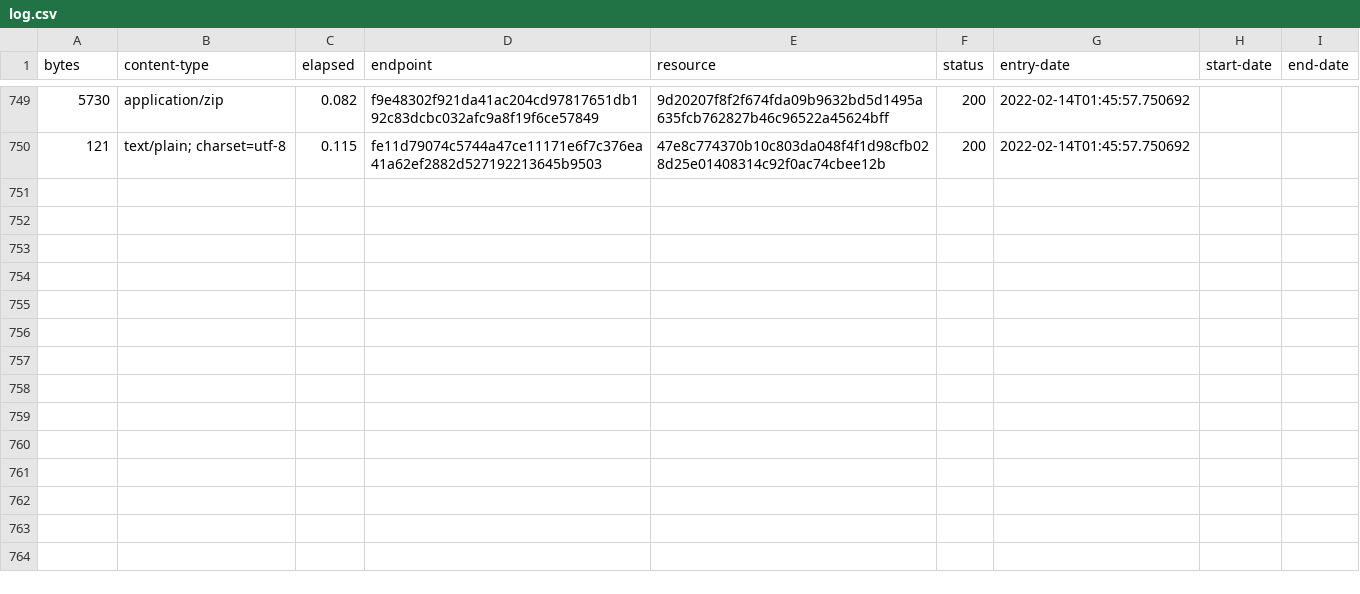
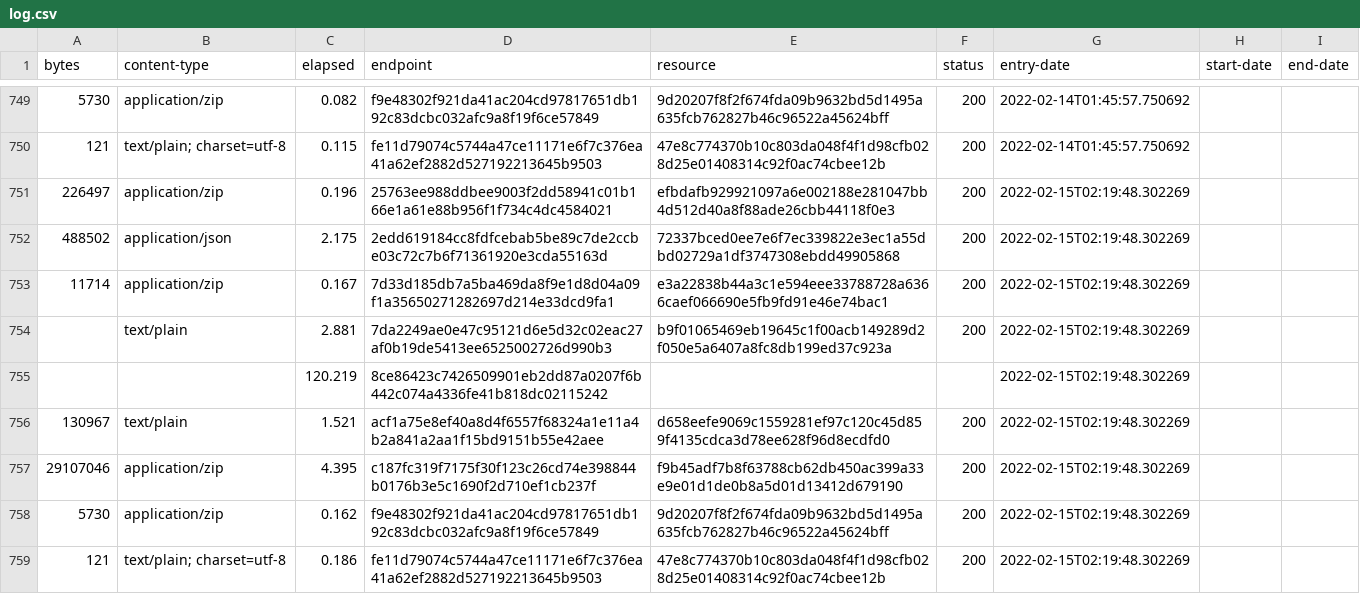
Before and after one commit to digital-land/listed-building-collection, a CSV file: collection/log.csv, drawn as a sheet; only a part is shown, gaps mark what is left out; the diff names each change by its address in the sheet, - before the commit and + after, or states it on an @@ line.

Commit message:
Collection 2022-02-15

```diff
--- a/collection/log.csv
+++ b/collection/log.csv
+row 751: 226497 | application/zip | 0.196 | 25763ee988ddbee9003f2dd58941c01b166e1a61e88b956f1f734c4dc4584021 | efbdafb929921097a6e002188e281047bb4d512d40a8f88ade26cbb44118f0e3 | 200 | 2022-02-15T02:19:48.302269
+row 752: 488502 | application/json | 2.175 | 2edd619184cc8fdfcebab5be89c7de2ccbe03c72c7b6f71361920e3cda55163d | 72337bced0ee7e6f7ec339822e3ec1a55dbd02729a1df3747308ebdd49905868 | 200 | 2022-02-15T02:19:48.302269
+row 753: 11714 | application/zip | 0.167 | 7d33d185db7a5ba469da8f9e1d8d04a09f1a35650271282697d214e33dcd9fa1 | e3a22838b44a3c1e594eee33788728a6366caef066690e5fb9fd91e46e74bac1 | 200 | 2022-02-15T02:19:48.302269
+row 754:  | text/plain | 2.881 | 7da2249ae0e47c95121d6e5d32c02eac27af0b19de5413ee6525002726d990b3 | b9f01065469eb19645c1f00acb149289d2f050e5a6407a8fc8db199ed37c923a | 200 | 2022-02-15T02:19:48.302269
+row 755:  |  | 120.219 | 8ce86423c7426509901eb2dd87a0207f6b442c074a4336fe41b818dc02115242 |  |  | 2022-02-15T02:19:48.302269
+row 756: 130967 | text/plain | 1.521 | acf1a75e8ef40a8d4f6557f68324a1e11a4b2a841a2aa1f15bd9151b55e42aee | d658eefe9069c1559281ef97c120c45d859f4135cdca3d78ee628f96d8ecdfd0 | 200 | 2022-02-15T02:19:48.302269
+row 757: 29107046 | application/zip | 4.395 | c187fc319f7175f30f123c26cd74e398844b0176b3e5c1690f2d710ef1cb237f | f9b45adf7b8f63788cb62db450ac399a33e9e01d1de0b8a5d01d13412d679190 | 200 | 2022-02-15T02:19:48.302269
+row 758: 5730 | application/zip | 0.162 | f9e48302f921da41ac204cd97817651db192c83dcbc032afc9a8f19f6ce57849 | 9d20207f8f2f674fda09b9632bd5d1495a635fcb762827b46c96522a45624bff | 200 | 2022-02-15T02:19:48.302269
+row 759: 121 | text/plain; charset=utf-8 | 0.186 | fe11d79074c5744a47ce11171e6f7c376ea41a62ef2882d527192213645b9503 | 47e8c774370b10c803da048f4f1d98cfb028d25e01408314c92f0ac74cbee12b | 200 | 2022-02-15T02:19:48.302269
```
